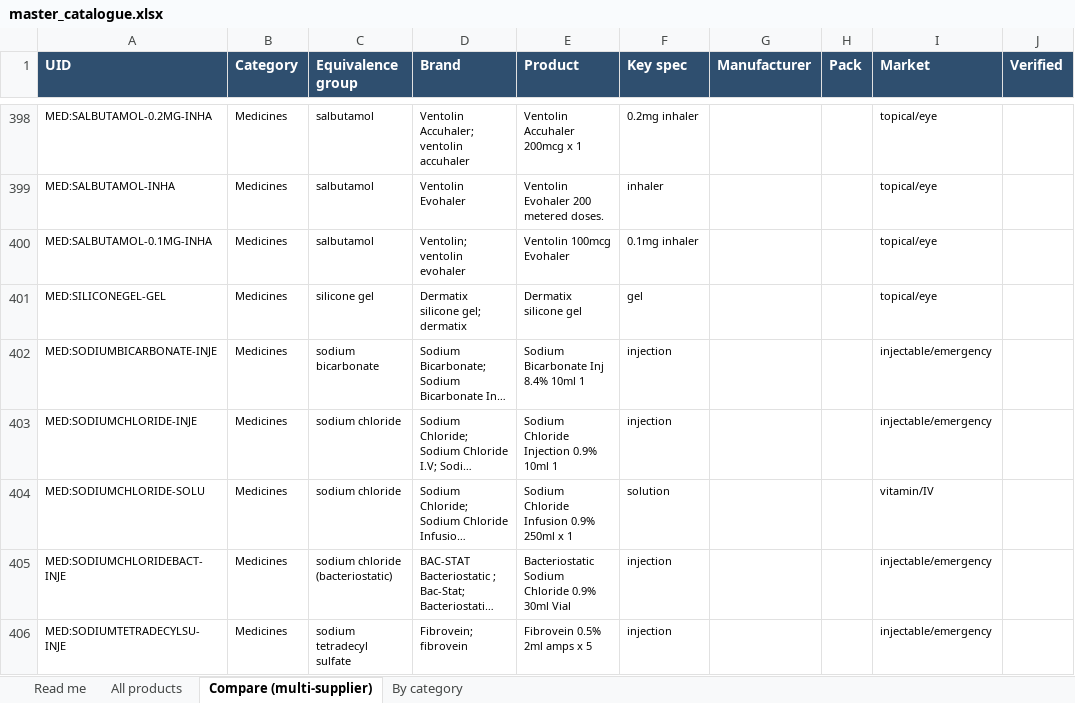
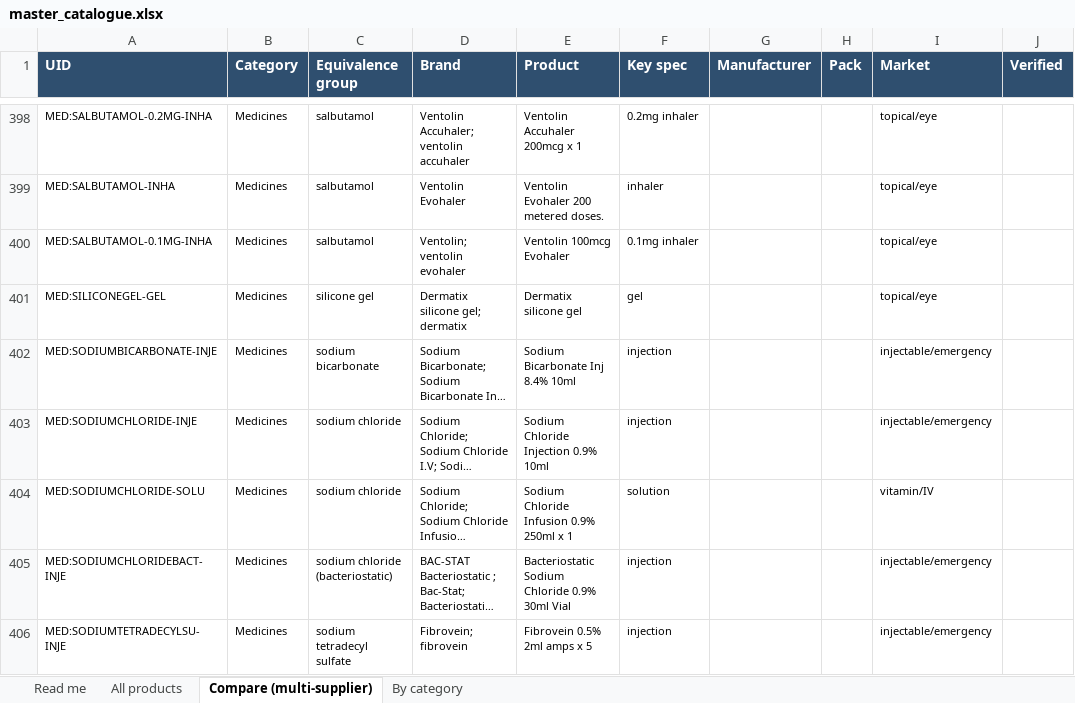
Before and after one commit to asghariresearcher1918-cyber/product-matching, an Excel workbook: output/master_catalogue.xlsx, sheet Compare (multi-supplier), drawn as a sheet; only a part is shown, gaps mark what is left out; long unchanged cells end in …; values as stored, in another font and other column widths than the file's, no borders; the diff names each change by its address in the sheet, - before the commit and + after, or states it on an @@ line.

```diff
--- a/output/master_catalogue.xlsx (sheet Compare (multi-supplier))
+++ b/output/master_catalogue.xlsx (sheet Compare (multi-supplier))
-E402 (Product): Sodium Bicarbonate Inj 8.4% 10ml 1
+E402 (Product): Sodium Bicarbonate Inj 8.4% 10ml
-E403 (Product): Sodium Chloride Injection 0.9% 10ml 1
+E403 (Product): Sodium Chloride Injection 0.9% 10ml
```
Also changed, not shown: sheet All products, output/v2_surgical_medical_supplies.xlsx, 10 other files.
